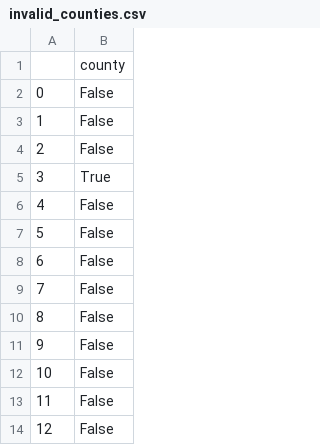
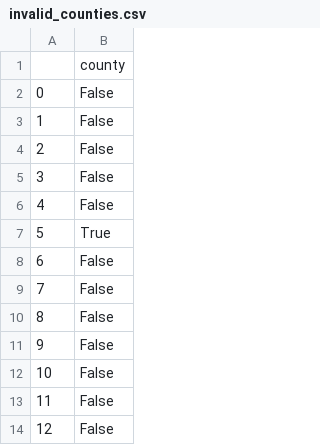
Before and after one commit to LJRollerII/live_nicar_pipeline, a CSV file: exported_data/invalid_counties.csv, drawn as a sheet; only a part is shown; the shorter side is filled out with more unchanged rows; addresses are those after the commit; the diff names each change by its address in the sheet, - before the commit and + after, or states it on an @@ line.

```diff
--- a/exported_data/invalid_counties.csv
+++ b/exported_data/invalid_counties.csv
+row 5: 3 | False
+row 6: 4 | False
@@ column A renumbered from row 7 down @@
```
Also changed, not shown: exported_data/all_complaints.csv, exported_data/complaint_type_frequency.csv.
